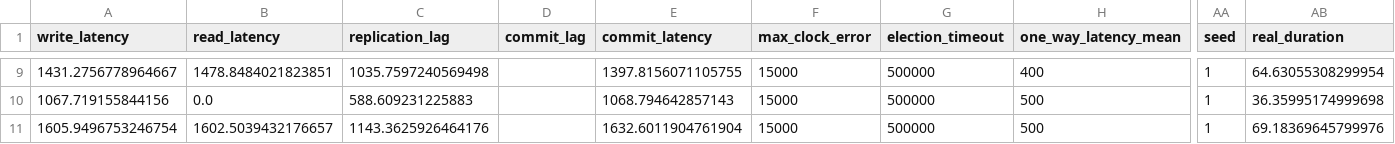
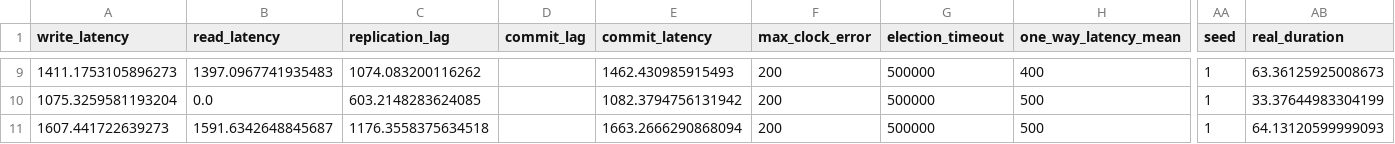
Before and after one commit to muratdem/RaftLeaderLeases, a CSV file: Python/metrics/network_latency_experiment.csv, drawn as a sheet; only a part is shown, gaps mark what is left out; the diff covers the shown part only; the diff names each change by its address in the sheet, - before the commit and + after, or states it on an @@ line.

Commit message:
now() returns clock bounds

```diff
--- a/Python/metrics/network_latency_experiment.csv
+++ b/Python/metrics/network_latency_experiment.csv
-A9 (write_latency): 1431.2756778964667
+A9 (write_latency): 1411.1753105896273
-B9 (read_latency): 1478.8484021823851
+B9 (read_latency): 1397.0967741935483
-C9 (replication_lag): 1035.7597240569498
+C9 (replication_lag): 1074.083200116262
-E9 (commit_latency): 1397.8156071105755
+E9 (commit_latency): 1462.430985915493
-F9:F11 (max_clock_error): 15000
+F9:F11 (max_clock_error): 200
-AB9 (real_duration): 64.63055308299954
+AB9 (real_duration): 63.36125925008673
-A10 (write_latency): 1067.719155844156
+A10 (write_latency): 1075.3259581193204
-C10 (replication_lag): 588.609231225883
+C10 (replication_lag): 603.2148283624085
-E10 (commit_latency): 1068.794642857143
+E10 (commit_latency): 1082.3794756131942
-AB10 (real_duration): 36.35995174999698
+AB10 (real_duration): 33.37644983304199
-A11 (write_latency): 1605.9496753246754
+A11 (write_latency): 1607.441722639273
-B11 (read_latency): 1602.5039432176657
+B11 (read_latency): 1591.6342648845687
-C11 (replication_lag): 1143.3625926464176
+C11 (replication_lag): 1176.3558375634518
-E11 (commit_latency): 1632.6011904761904
+E11 (commit_latency): 1663.2666290868094
-AB11 (real_duration): 69.18369645799976
+AB11 (real_duration): 64.13120599999093
```
Also changed, not shown: 38 edited cells elsewhere in this file, 6 other files.
